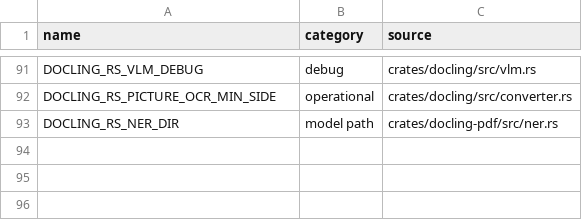
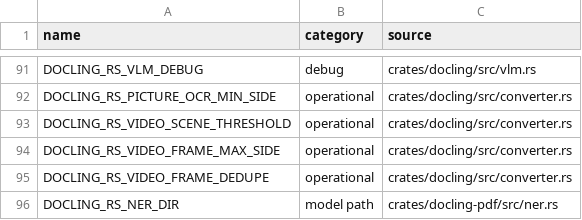
Before and after one commit to artiz/docling.rs, a CSV file: docs/env-vars.csv, drawn as a sheet; only a part is shown, gaps mark what is left out.

```diff
--- a/docs/env-vars.csv
+++ b/docs/env-vars.csv
@@ -92,2 +92,5 @@ DOCLING_RS_VLM_DEBUG,debug,crates/docling/src/vlm.rs
 DOCLING_RS_PICTURE_OCR_MIN_SIDE,operational,crates/docling/src/converter.rs
+DOCLING_RS_VIDEO_SCENE_THRESHOLD,operational,crates/docling/src/converter.rs
+DOCLING_RS_VIDEO_FRAME_MAX_SIDE,operational,crates/docling/src/converter.rs
+DOCLING_RS_VIDEO_FRAME_DEDUPE,operational,crates/docling/src/converter.rs
 DOCLING_RS_NER_DIR,model path,crates/docling-pdf/src/ner.rs
```
Also changed, not shown: 18 other files.
